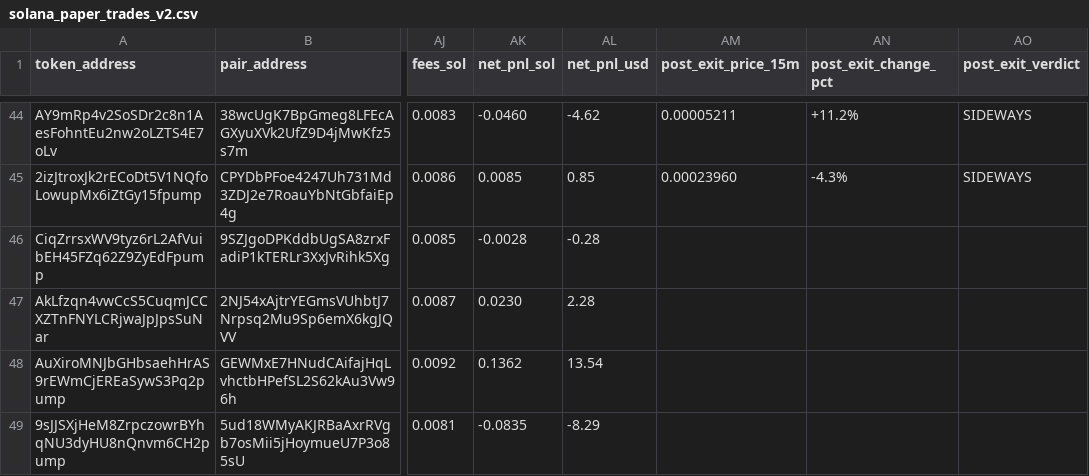
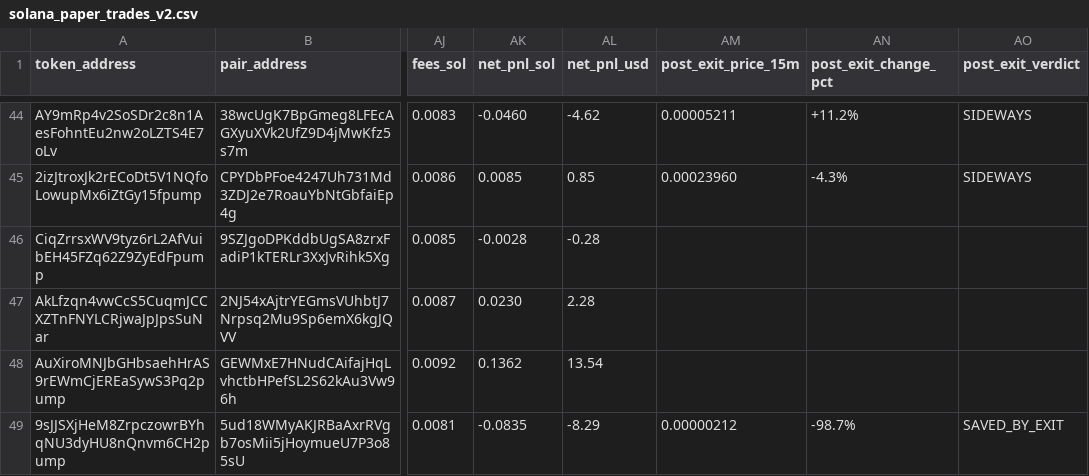
Before and after one commit to Jubosaurus/solana-meme-paperbot, a CSV file: solana_paper_trades_v2.csv, drawn as a sheet; only a part is shown, gaps mark what is left out; the diff names each change by its address in the sheet, - before the commit and + after, or states it on an @@ line.

```diff
--- a/solana_paper_trades_v2.csv
+++ b/solana_paper_trades_v2.csv
-AM49 (post_exit_price_15m): (empty)
+AM49 (post_exit_price_15m): 0.00000212
-AN49 (post_exit_change_pct): (empty)
+AN49 (post_exit_change_pct): -98.7%
-AO49 (post_exit_verdict): (empty)
+AO49 (post_exit_verdict): SAVED_BY_EXIT
```
